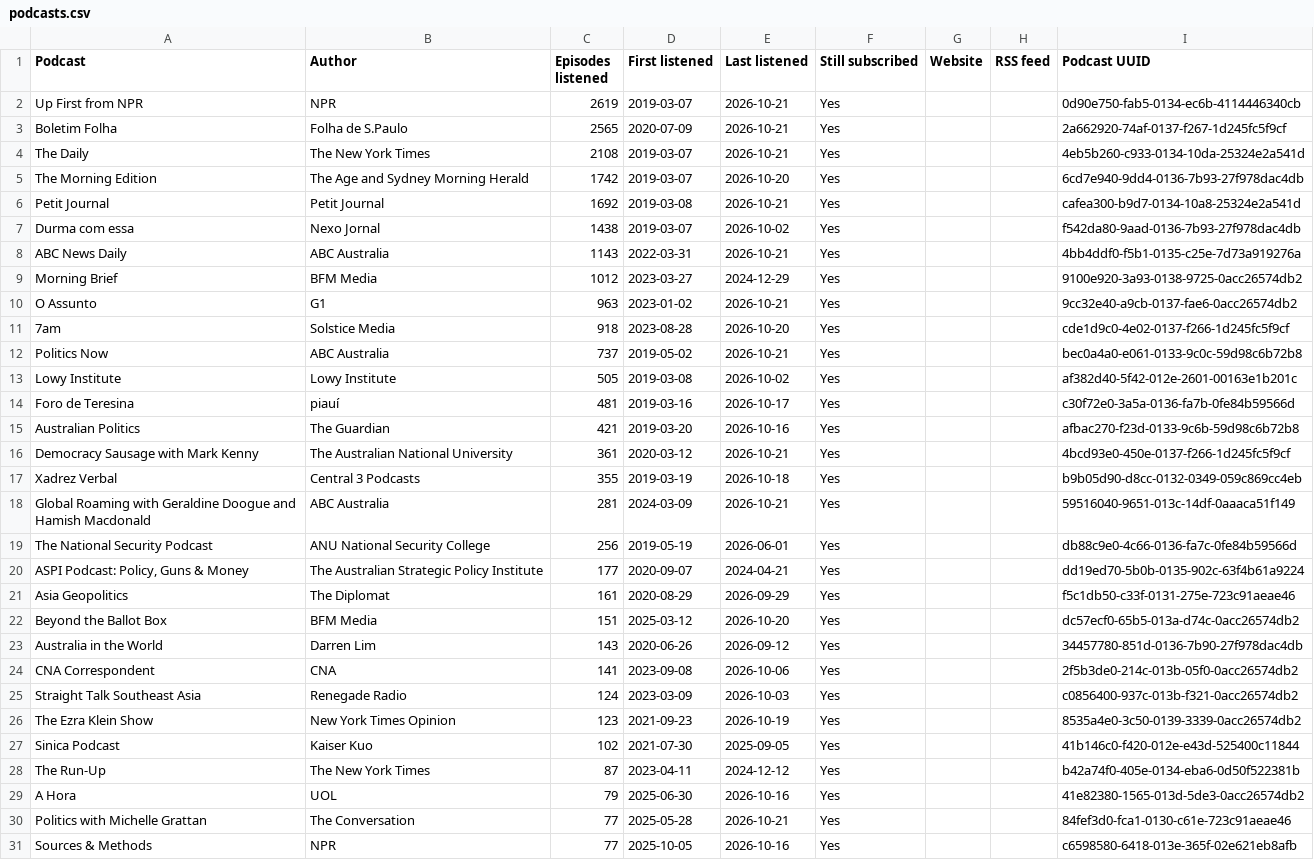
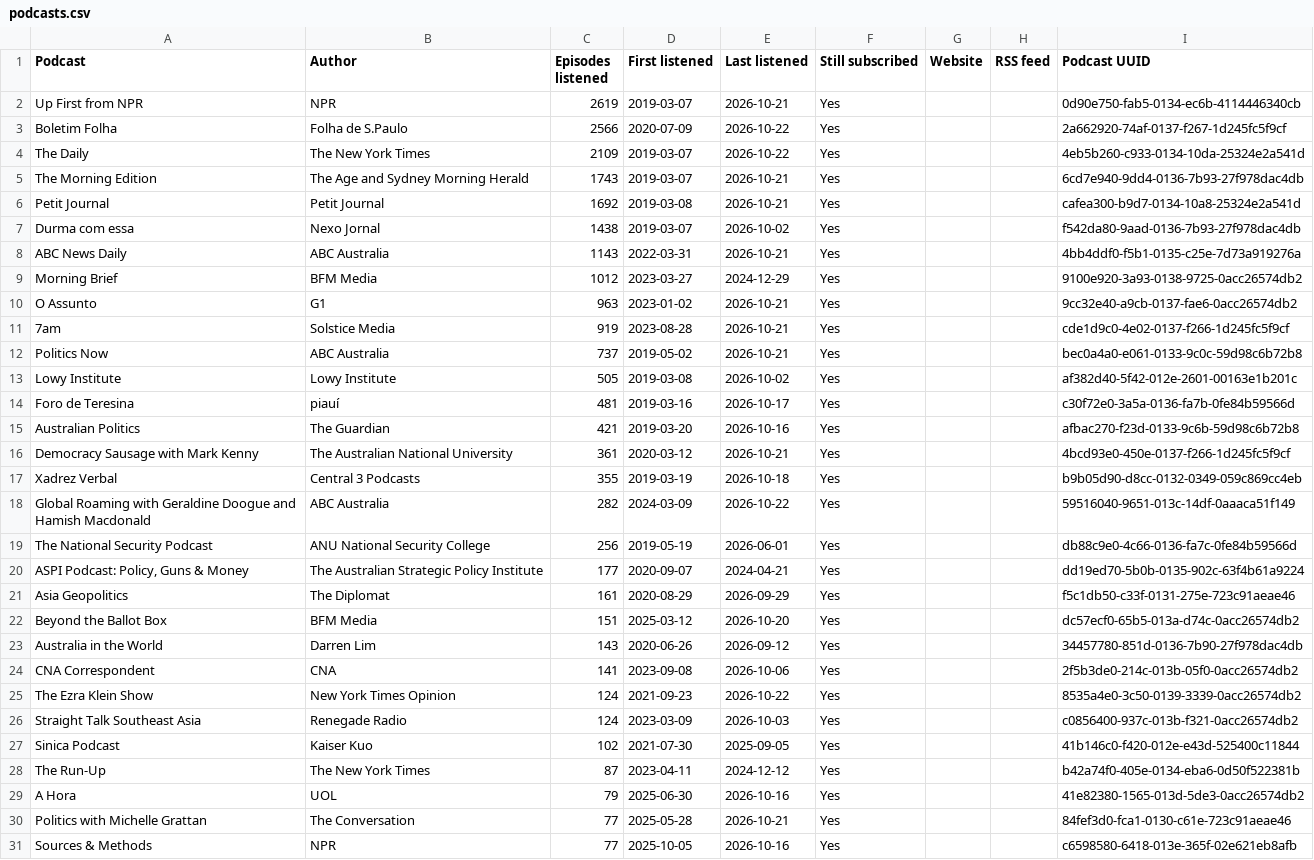
Before and after one commit to wlad-c/rss-feeds, a CSV file: pocketcasts-history/tables/podcasts.csv, drawn as a sheet; only a part is shown.

```diff
--- a/pocketcasts-history/tables/podcasts.csv
+++ b/pocketcasts-history/tables/podcasts.csv
@@ -2,5 +2,5 @@ Podcast,Author,Episodes listened,First listened,Last listened,Still subscribed,W
 Up First from NPR,NPR,2619,2019-03-07,2026-10-21,Yes,,,0d90e750-fab5-0134-ec6b-4114446340cb
-Boletim Folha,Folha de S.Paulo,2565,2020-07-09,2026-10-21,Yes,,,2a662920-74af-0137-f267-1d245fc5f9cf
-The Daily,The New York Times,2108,2019-03-07,2026-10-21,Yes,,,4eb5b260-c933-0134-10da-25324e2a541d
-The Morning Edition,The Age and Sydney Morning Herald,1742,2019-03-07,2026-10-20,Yes,,,6cd7e940-9dd4-0136-7b93-27f978dac4db
+Boletim Folha,Folha de S.Paulo,2566,2020-07-09,2026-10-22,Yes,,,2a662920-74af-0137-f267-1d245fc5f9cf
+The Daily,The New York Times,2109,2019-03-07,2026-10-22,Yes,,,4eb5b260-c933-0134-10da-25324e2a541d
+The Morning Edition,The Age and Sydney Morning Herald,1743,2019-03-07,2026-10-21,Yes,,,6cd7e940-9dd4-0136-7b93-27f978dac4db
 Petit Journal,Petit Journal,1692,2019-03-08,2026-10-21,Yes,,,cafea300-b9d7-0134-10a8-25324e2a541d
@@ -10,3 +10,3 @@ Morning Brief,BFM Media,1012,2023-03-27,2024-12-29,Yes,,,9100e920-3a93-0138-9725
 O Assunto,G1,963,2023-01-02,2026-10-21,Yes,,,9cc32e40-a9cb-0137-fae6-0acc26574db2
-7am,Solstice Media,918,2023-08-28,2026-10-20,Yes,,,cde1d9c0-4e02-0137-f266-1d245fc5f9cf
+7am,Solstice Media,919,2023-08-28,2026-10-21,Yes,,,cde1d9c0-4e02-0137-f266-1d245fc5f9cf
 Politics Now,ABC Australia,737,2019-05-02,2026-10-21,Yes,,,bec0a4a0-e061-0133-9c0c-59d98c6b72b8
@@ -17,3 +17,3 @@ Democracy Sausage with Mark Kenny,The Australian National University,361,2020-03
 Xadrez Verbal,Central 3 Podcasts,355,2019-03-19,2026-10-18,Yes,,,b9b05d90-d8cc-0132-0349-059c869cc4eb
-Global Roaming with Geraldine Doogue and Hamish Macdonald,ABC Australia,281,2024-03-09,2026-10-21,Yes,,,59516040-9651-013c-14df-0aaaca51f149
+Global Roaming with Geraldine Doogue and Hamish Macdonald,ABC Australia,282,2024-03-09,2026-10-22,Yes,,,59516040-9651-013c-14df-0aaaca51f149
 The National Security Podcast,ANU National Security College,256,2019-05-19,2026-06-01,Yes,,,db88c9e0-4c66-0136-fa7c-0fe84b59566d
@@ -24,4 +24,4 @@ Australia in the World,Darren Lim,143,2020-06-26,2026-09-12,Yes,,,34457780-851d-
 CNA Correspondent,CNA,141,2023-09-08,2026-10-06,Yes,,,2f5b3de0-214c-013b-05f0-0acc26574db2
+The Ezra Klein Show,New York Times Opinion,124,2021-09-23,2026-10-22,Yes,,,8535a4e0-3c50-0139-3339-0acc26574db2
 Straight Talk Southeast Asia,Renegade Radio,124,2023-03-09,2026-10-03,Yes,,,c0856400-937c-013b-f321-0acc26574db2
-The Ezra Klein Show,New York Times Opinion,123,2021-09-23,2026-10-19,Yes,,,8535a4e0-3c50-0139-3339-0acc26574db2
 Sinica Podcast,Kaiser Kuo,102,2021-07-30,2025-09-05,Yes,,,41b146c0-f420-012e-e43d-525400c11844
```
Also changed, not shown: pocketcasts-history/tables/recent.csv, 20 other files.
